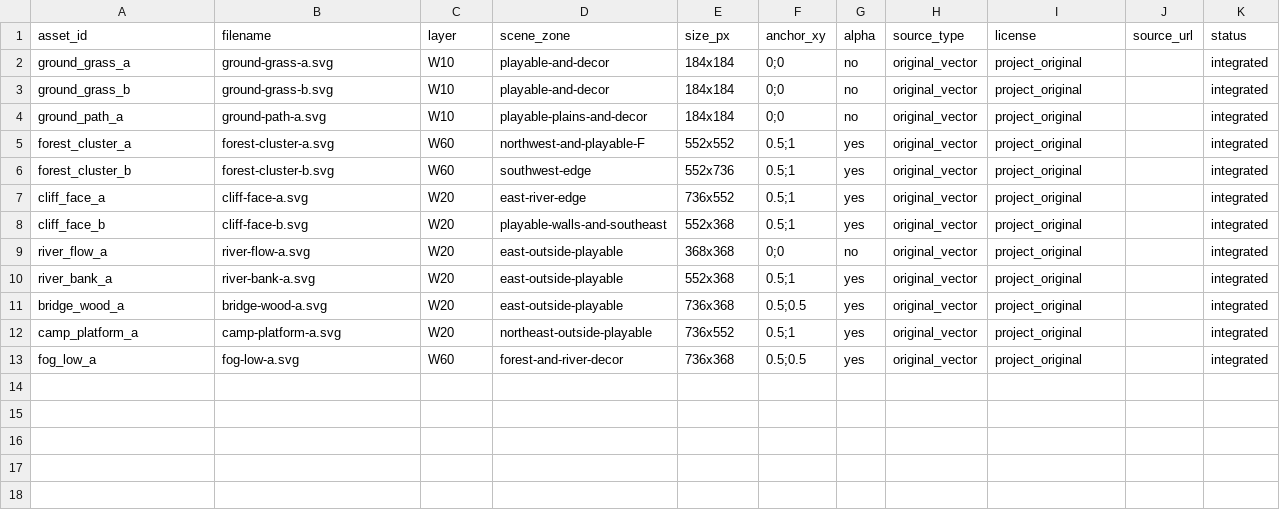
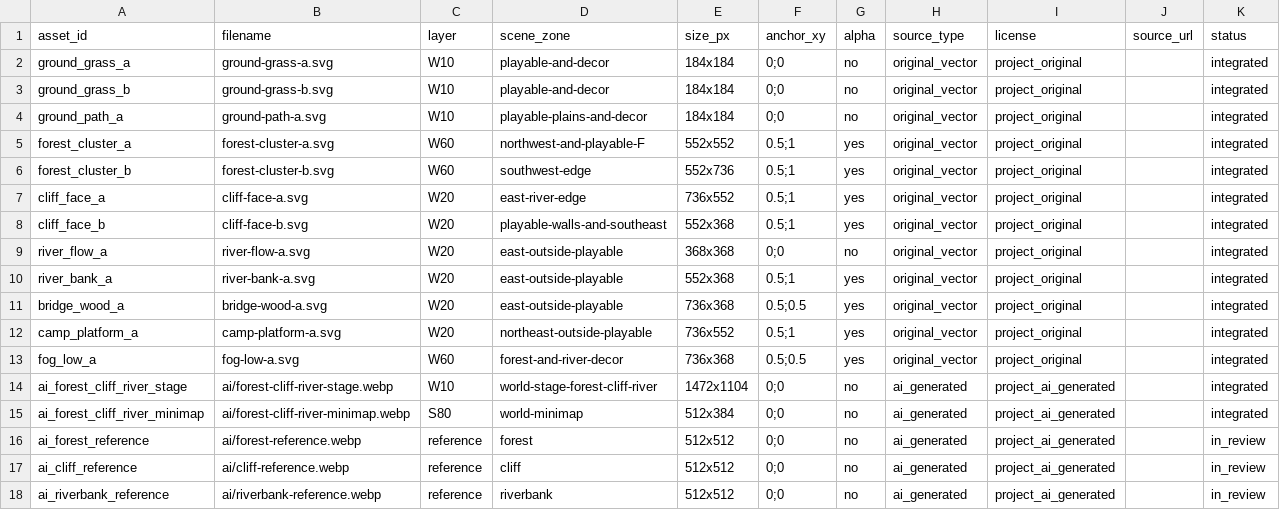
Before and after one commit to q894829927/Tactics-Game, a CSV file: docs/A1-ASSET-MANIFEST.csv, drawn as a sheet.

Commit message:
feat(art): v0.1.4.0 import AI forest cliff river terrain scene and minimap

```diff
--- a/docs/A1-ASSET-MANIFEST.csv
+++ b/docs/A1-ASSET-MANIFEST.csv
@@ -13 +13,6 @@ camp_platform_a,camp-platform-a.svg,W20,northeast-outside-playable,736x552,"0.5;
 fog_low_a,fog-low-a.svg,W60,forest-and-river-decor,736x368,"0.5;0.5",yes,original_vector,project_original,,integrated
+ai_forest_cliff_river_stage,ai/forest-cliff-river-stage.webp,W10,world-stage-forest-cliff-river,1472x1104,"0;0",no,ai_generated,project_ai_generated,,integrated
+ai_forest_cliff_river_minimap,ai/forest-cliff-river-minimap.webp,S80,world-minimap,512x384,"0;0",no,ai_generated,project_ai_generated,,integrated
+ai_forest_reference,ai/forest-reference.webp,reference,forest,512x512,"0;0",no,ai_generated,project_ai_generated,,in_review
+ai_cliff_reference,ai/cliff-reference.webp,reference,cliff,512x512,"0;0",no,ai_generated,project_ai_generated,,in_review
+ai_riverbank_reference,ai/riverbank-reference.webp,reference,riverbank,512x512,"0;0",no,ai_generated,project_ai_generated,,in_review
```
Also changed, not shown: 15 other files.
